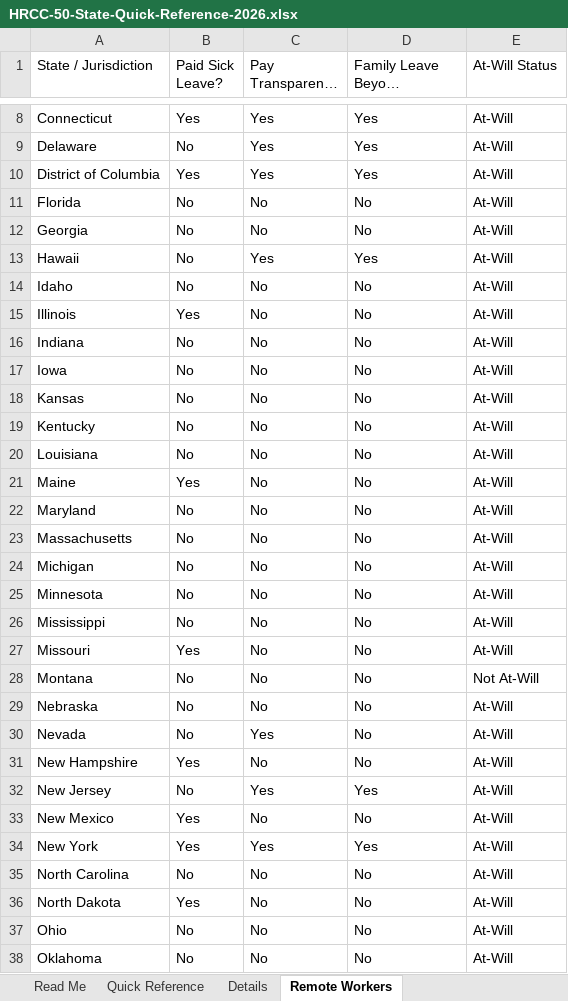
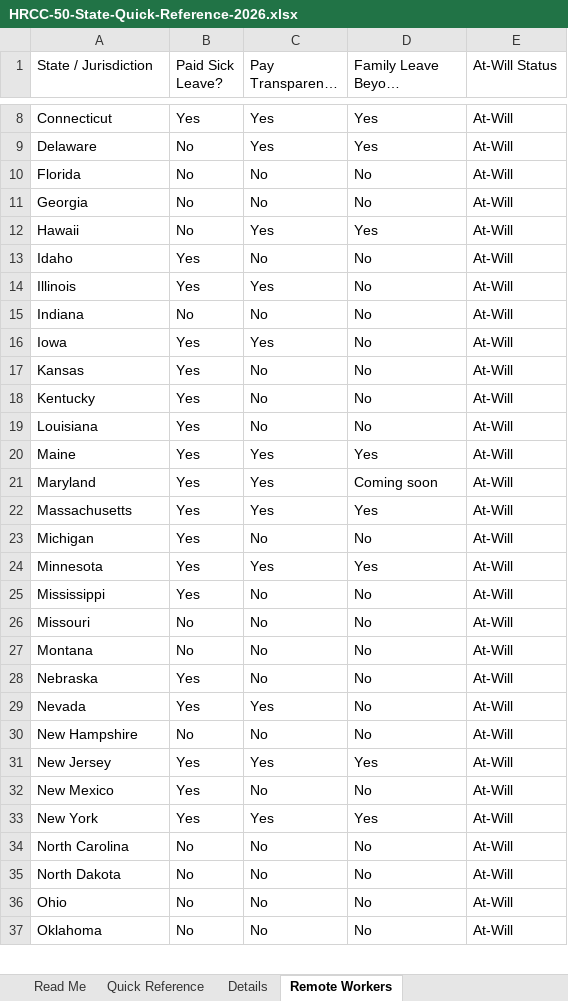
Before and after one commit to Jeannetteyork2026/hrcc-marketing, an Excel workbook: HRCC-50-State-Quick-Reference-2026.xlsx, sheet Remote Workers, drawn as a sheet; only a part is shown, gaps mark what is left out; long unchanged cells end in …; values as stored, in another font and other column widths than the file's, no cell formats; removed rows and columns are numbered as before the commit, all else as after; the diff covers the shown part only; the diff names each change by its address in the sheet, - before the commit and + after, or states it on an @@ line.

```diff
--- a/HRCC-50-State-Quick-Reference-2026.xlsx (sheet Remote Workers)
+++ b/HRCC-50-State-Quick-Reference-2026.xlsx (sheet Remote Workers)
-row 10: District of Columbia | Yes | Yes | Yes | At-Will
-B13 (Paid Sick Leave?): No
+B13 (Paid Sick Leave?): Yes
-C14 (Pay Transparency Law?): No
+C14 (Pay Transparency Law?): Yes
-B16:B19 (Paid Sick Leave?): No
+B16:B19 (Paid Sick Leave?): Yes
-C16 (Pay Transparency Law?): No
+C16 (Pay Transparency Law?): Yes
-C20:C22 (Pay Transparency Law?): No
+C20:C22 (Pay Transparency Law?): Yes
-D20 (Family Leave Beyond Federal?): No
+D20 (Family Leave Beyond Federal?): Yes
-B21:B25 (Paid Sick Leave?): No
+B21:B25 (Paid Sick Leave?): Yes
-D21 (Family Leave Beyond Federal?): No
+D21 (Family Leave Beyond Federal?): Coming soon
-D22 (Family Leave Beyond Federal?): No
+D22 (Family Leave Beyond Federal?): Yes
-C24 (Pay Transparency Law?): No
+C24 (Pay Transparency Law?): Yes
-D24 (Family Leave Beyond Federal?): No
+D24 (Family Leave Beyond Federal?): Yes
-B26 (Paid Sick Leave?): Yes
+B26 (Paid Sick Leave?): No
-E27 (At-Will Status): Not At-Will
+E27 (At-Will Status): At-Will
-B28:B29 (Paid Sick Leave?): No
+B28:B29 (Paid Sick Leave?): Yes
-B30 (Paid Sick Leave?): Yes
+B30 (Paid Sick Leave?): No
-B31 (Paid Sick Leave?): No
+B31 (Paid Sick Leave?): Yes
-B35 (Paid Sick Leave?): Yes
+B35 (Paid Sick Leave?): No
```
Also changed, not shown: 1 added row and 8 edited cells elsewhere in this sheet, sheet Details, sheet Quick Reference, sheet Read Me, cell formats, 14 other files.
